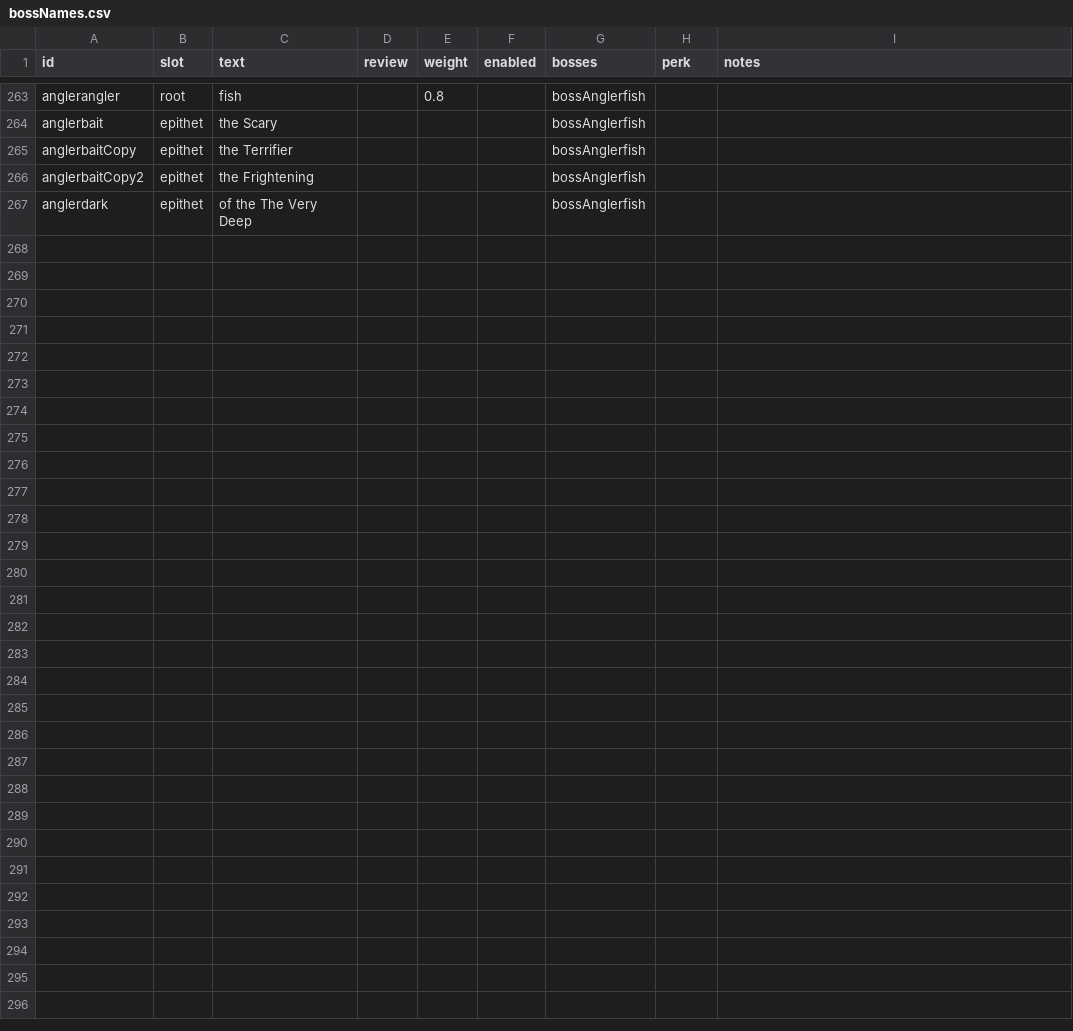
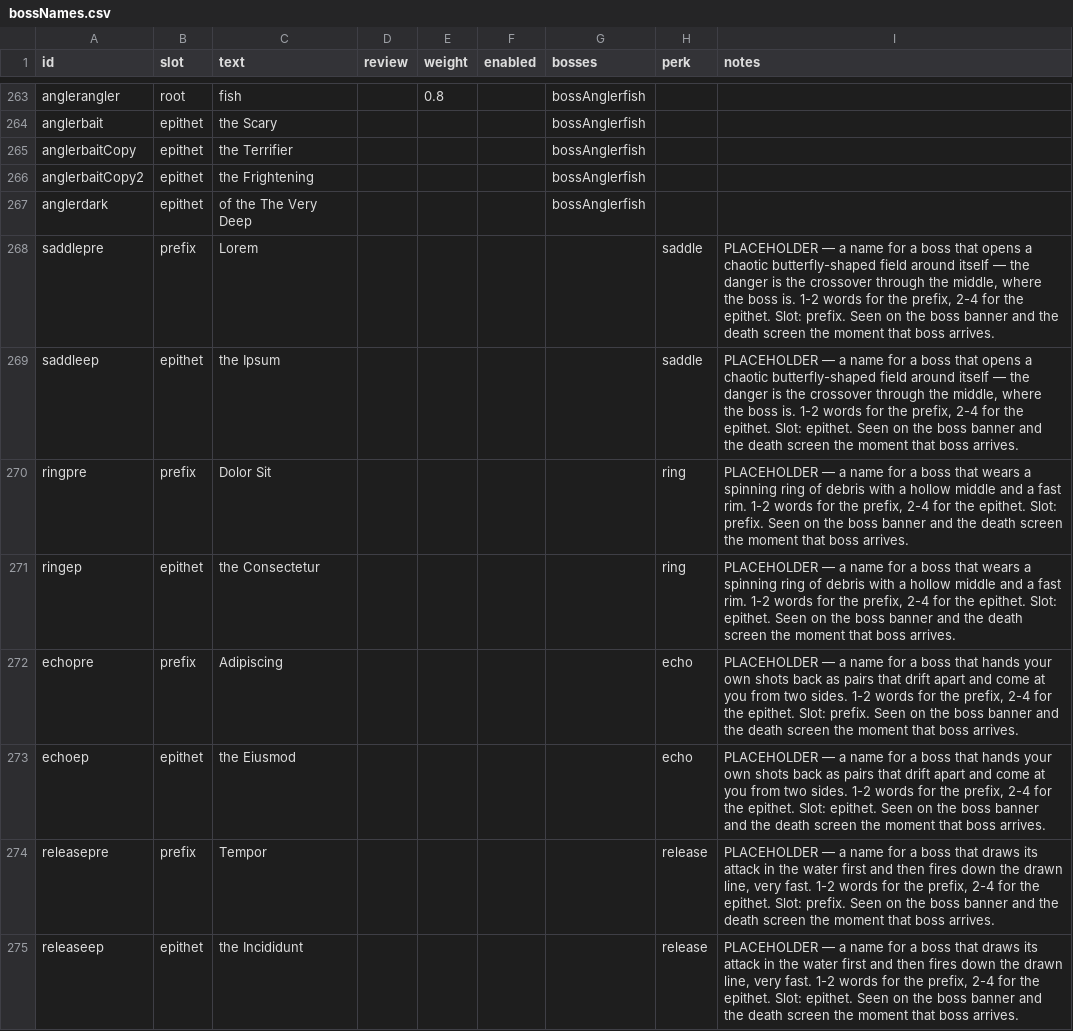
Before and after one commit to ethangoldhammer/seal-survivor, a CSV file: path/src/bossNames.csv, drawn as a sheet; only a part is shown, gaps mark what is left out.

```diff
--- a/path/src/bossNames.csv
+++ b/path/src/bossNames.csv
@@ -267 +267,9 @@ anglerbaitCopy2,epithet,the Frightening,,,,bossAnglerfish,,
 anglerdark,epithet,of the The Very Deep,,,,bossAnglerfish,,
+saddlepre,prefix,Lorem,,,,,saddle,"PLACEHOLDER — a name for a boss that opens a chaotic butterfly-shaped field around itself — the danger is the crossover through the middle, where the boss is. 1-2 words for the prefix, 2-4 for the epithet. Slot: prefix. Seen on the boss banner and the death screen the moment that boss arrives."
+saddleep,epithet,the Ipsum,,,,,saddle,"PLACEHOLDER — a name for a boss that opens a chaotic butterfly-shaped field around itself — the danger is the crossover through the middle, where the boss is. 1-2 words for the prefix, 2-4 for the epithet. Slot: epithet. Seen on the boss banner and the death screen the moment that boss arrives."
+ringpre,prefix,Dolor Sit,,,,,ring,"PLACEHOLDER — a name for a boss that wears a spinning ring of debris with a hollow middle and a fast rim. 1-2 words for the prefix, 2-4 for the epithet. Slot: prefix. Seen on the boss banner and the death screen the moment that boss arrives."
+ringep,epithet,the Consectetur,,,,,ring,"PLACEHOLDER — a name for a boss that wears a spinning ring of debris with a hollow middle and a fast rim. 1-2 words for the prefix, 2-4 for the epithet. Slot: epithet. Seen on the boss banner and the death screen the moment that boss arrives."
+echopre,prefix,Adipiscing,,,,,echo,"PLACEHOLDER — a name for a boss that hands your own shots back as pairs that drift apart and come at you from two sides. 1-2 words for the prefix, 2-4 for the epithet. Slot: prefix. Seen on the boss banner and the death screen the moment that boss arrives."
+echoep,epithet,the Eiusmod,,,,,echo,"PLACEHOLDER — a name for a boss that hands your own shots back as pairs that drift apart and come at you from two sides. 1-2 words for the prefix, 2-4 for the epithet. Slot: epithet. Seen on the boss banner and the death screen the moment that boss arrives."
+releasepre,prefix,Tempor,,,,,release,"PLACEHOLDER — a name for a boss that draws its attack in the water first and then fires down the drawn line, very fast. 1-2 words for the prefix, 2-4 for the epithet. Slot: prefix. Seen on the boss banner and the death screen the moment that boss arrives."
+releaseep,epithet,the Incididunt,,,,,release,"PLACEHOLDER — a name for a boss that draws its attack in the water first and then fires down the drawn line, very fast. 1-2 words for the prefix, 2-4 for the epithet. Slot: epithet. Seen on the boss banner and the death screen the moment that boss arrives."
```
Also changed, not shown: path/src/bossPerks.csv, path/src/statText.csv, 57 other files.
